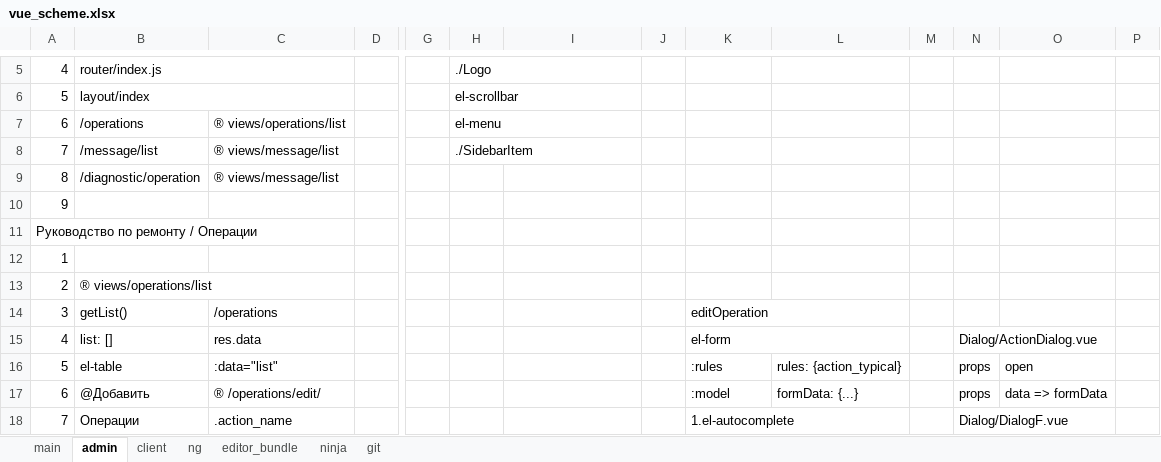
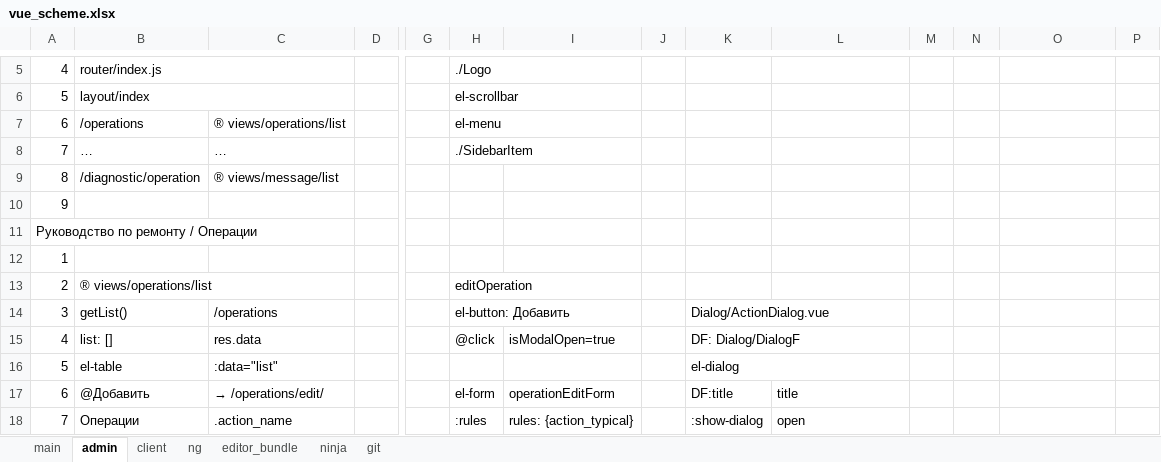
Before and after one commit to sowlru/vue-test, an Excel workbook: vue_scheme.xlsx, sheet admin, drawn as a sheet; only a part is shown, gaps mark what is left out; values as stored, in another font and other column widths than the file's, no cell formats; charts and pictures not drawn; removed rows and columns are numbered as before the commit, all else as after; rows hold the shown columns only; the diff covers the shown part only; the diff names each change by its address in the sheet, - before the commit and + after, or states it on an @@ line.

```diff
--- a/vue_scheme.xlsx (sheet admin)
+++ b/vue_scheme.xlsx (sheet admin)
-row 8: 7 | /message/list | ® views/message/list |  |  | ./SidebarItem
+row 8: 7 | … | … |  |  | ./SidebarItem
-H13: (empty)
+H13: editOperation
+H13:I13 merged
-H14: (empty)
+H14: el-button: Добавить
+H14:I14 merged
-K14: editOperation
+K14: Dialog/ActionDialog.vue
-H15: (empty)
+H15: @click
-I15: (empty)
+I15: isModalOpen=true
-K15: el-form
+K15: DF: Dialog/DialogF
-N15: Dialog/ActionDialog.vue
+N15: (empty)
-N15:O15 merged
-K16: :rules
+K16: el-dialog
+K16:L16 merged
-L16: rules: {action_typical}
+L16: (empty)
-N16:N17: props
+N16:N17: (empty)
-O16: open
+O16: (empty)
-C17: ® /operations/edit/
+C17: → /operations/edit/
-H17: (empty)
+H17: el-form
-I17: (empty)
+I17: operationEditForm
-K17: :model
+K17: DF:title
-L17: formData: {...}
+L17: title
-O17: data => formData
+O17: (empty)
-H18: (empty)
+H18: :rules
-I18: (empty)
+I18: rules: {action_typical}
-K18: 1.el-autocomplete
+K18: :show-dialog
-K18:L18 merged
-L18: (empty)
+L18: open
-N18: Dialog/DialogF.vue
+N18: (empty)
-N18:O18 merged
```
Also changed, not shown: 62 added rows, 21 removed rows, 108 edited cells, merged cells and row numbers in column A elsewhere in this sheet, sheet main, cell formats, charts or pictures, 10 other files.
